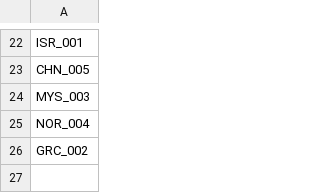
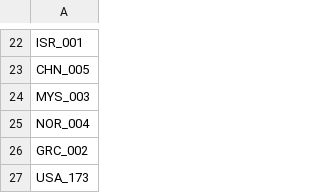
Before and after one commit to SCgeeker/PSA002_log_site, a CSV file: lab_fin.csv, drawn as a sheet; only a part is shown, gaps mark what is left out; the diff names each change by its address in the sheet, - before the commit and + after, or states it on an @@ line.

Commit message:
1. Make note since cornovirus spread; 2. Update the coming data from English, Polist, Portugusesa, and Deutsch.

```diff
--- a/lab_fin.csv
+++ b/lab_fin.csv
+row 27: USA_173
```
Also changed, not shown: 11 other files.
